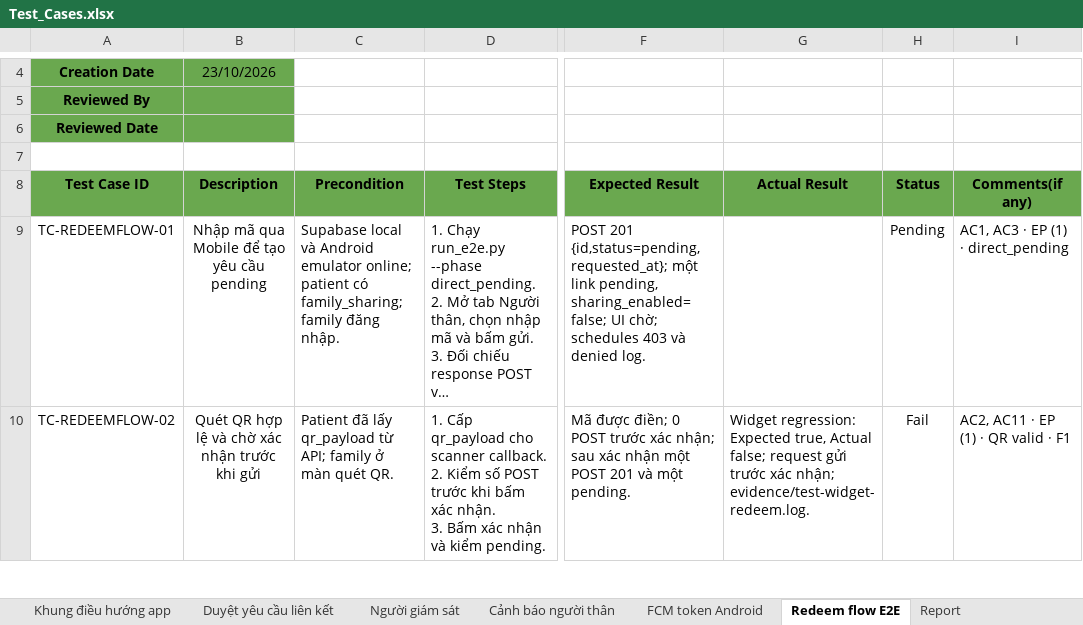
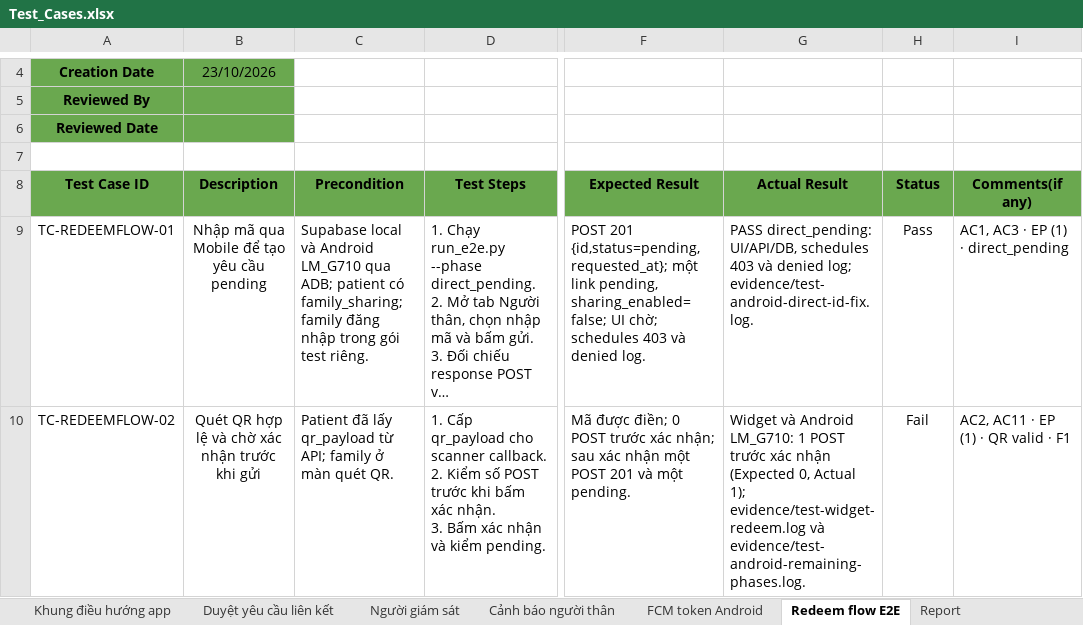
Before and after one commit to DrugTime-C1SE-07/DrugTime-docs, an Excel workbook: Team1_DTU/04_Quality_&_Testing/Test_Cases.xlsx, sheet Redeem flow E2E, drawn as a sheet; only a part is shown, gaps mark what is left out; long unchanged cells end in …; values as stored, in another font and other column widths than the file's, no borders; conditional formats not drawn; the diff covers the shown part only; the diff names each change by its address in the sheet, - before the commit and + after, or states it on an @@ line.

Commit message:
docs(tests): update Test Cases.xlsx with revised test scenarios

```diff
--- a/Team1_DTU/04_Quality_&_Testing/Test_Cases.xlsx (sheet Redeem flow E2E)
+++ b/Team1_DTU/04_Quality_&_Testing/Test_Cases.xlsx (sheet Redeem flow E2E)
-C9 (Precondition): …và Android emulator online; patient có family_sharing; family đăng nhập.
+C9 (Precondition): …và Android LM_G710 qua ADB; patient có family_sharing; family đăng nhập trong gói test riêng.
-G9 (Actual Result): (empty)
+G9 (Actual Result): PASS direct_pending: UI/API/DB, schedules 403 và denied log; evidence/test-android-direct-id-fix.log.
-H9 (Status): Pending
+H9 (Status): Pass
-G10 (Actual Result): Widget regression: Expected true, Actual false; request gửi trước xác nhận; evidence/test-widget-redeem.log.
+G10 (Actual Result): Widget và Android LM_G710: 1 POST trước xác nhận (Expected 0, Actual 1); evidence/test-widget-redeem.log và evidence/test-android-remaining-phases.log.
```
Also changed, not shown: 7 edited cells elsewhere in this sheet, sheet Report.
